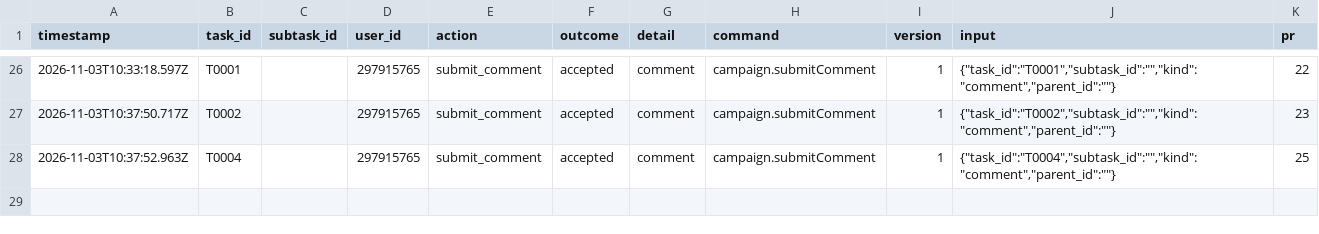
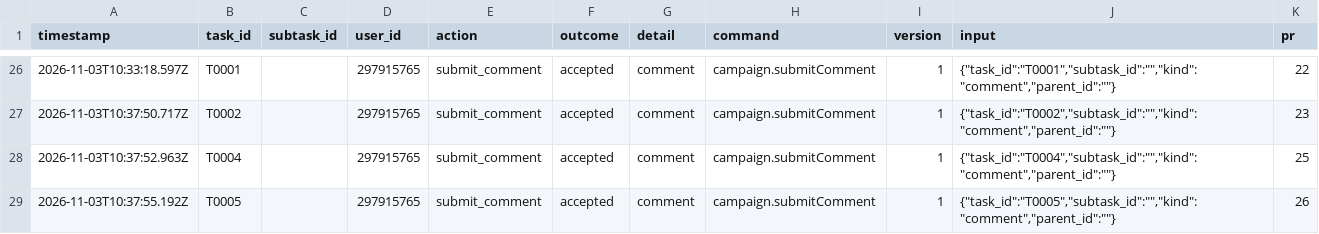
Before and after one commit to ohwjdev/test-20261021-1, a CSV file: tracking/history.csv, drawn as a sheet; only a part is shown, gaps mark what is left out; the diff names each change by its address in the sheet, - before the commit and + after, or states it on an @@ line.

```diff
--- a/tracking/history.csv
+++ b/tracking/history.csv
+row 29: 2026-11-03T10:37:55.192Z | T0005 |  | 297915765 | submit_comment | accepted | comment | campaign.submitComment | 1 | {"task_id":"T0005","subtask_id":"","kind":"comment","parent_id":""} | 26
```
Also changed, not shown: tracking/comment.csv.
